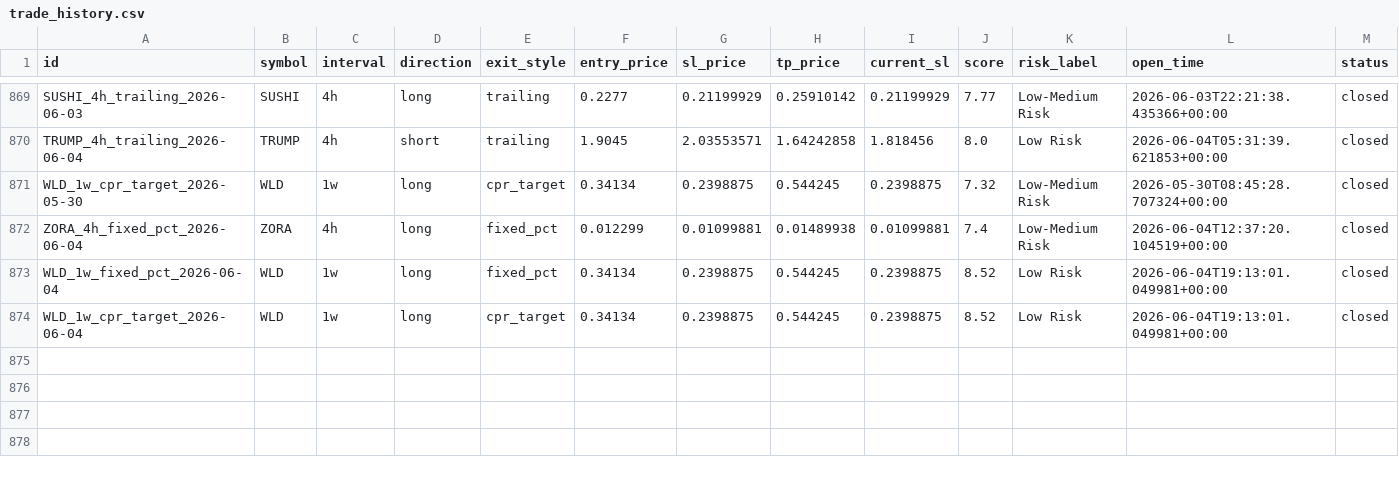
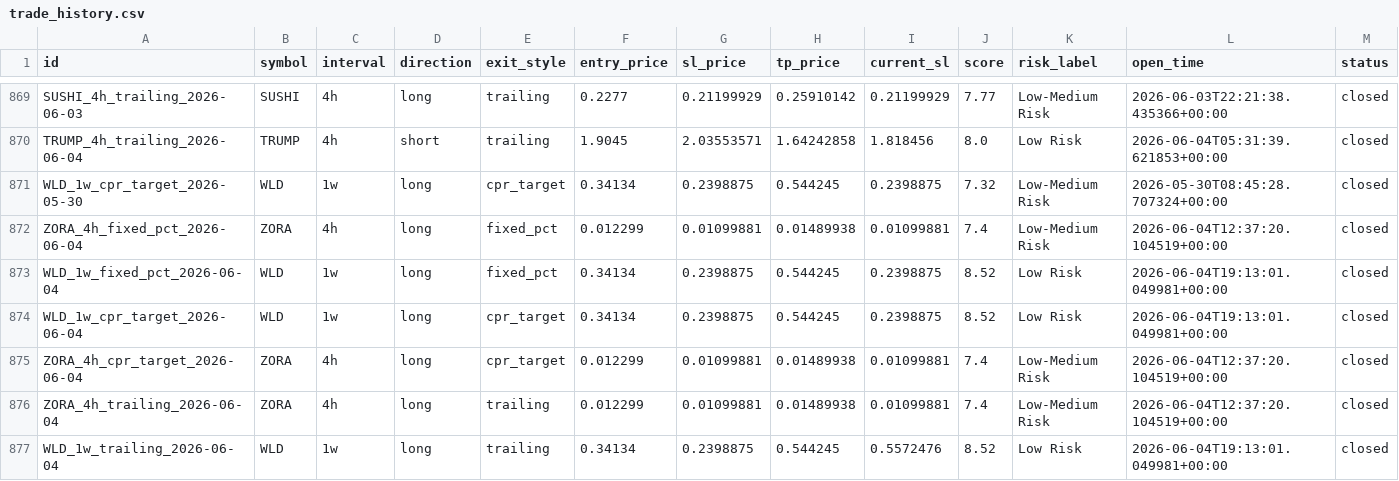
Before and after one commit to raamdhul-star/varam-dynamics-bot, a CSV file: results/paper_trades/trade_history.csv, drawn as a sheet; only a part is shown, gaps mark what is left out; rows hold the shown columns only; the diff names each change by its address in the sheet, - before the commit and + after, or states it on an @@ line.

```diff
--- a/results/paper_trades/trade_history.csv
+++ b/results/paper_trades/trade_history.csv
+row 875: ZORA_4h_cpr_target_2026-06-04 | ZORA | 4h | long | cpr_target | 0.012299 | 0.01099881 | 0.01489938 | 0.01099881 | 7.4 | Low-Medium Risk | 2026-06-04T12:37:20.104519+00:00 | closed
+row 876: ZORA_4h_trailing_2026-06-04 | ZORA | 4h | long | trailing | 0.012299 | 0.01099881 | 0.01489938 | 0.01099881 | 7.4 | Low-Medium Risk | 2026-06-04T12:37:20.104519+00:00 | closed
+row 877: WLD_1w_trailing_2026-06-04 | WLD | 1w | long | trailing | 0.34134 | 0.2398875 | 0.544245 | 0.5572476 | 8.52 | Low Risk | 2026-06-04T19:13:01.049981+00:00 | closed
```
Also changed, not shown: 3 other files.
